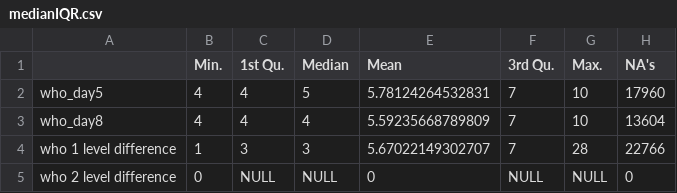
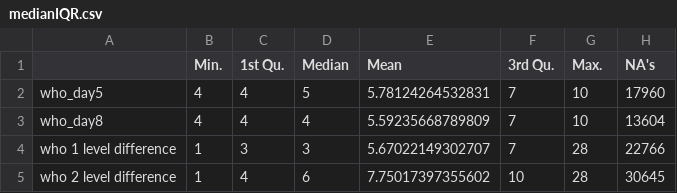
Before and after one commit to baillielab/SF94, a CSV file: Outputs/medianIQR.csv, drawn as a sheet; the diff names each change by its address in the sheet, - before the commit and + after, or states it on an @@ line.

```diff
--- a/Outputs/medianIQR.csv
+++ b/Outputs/medianIQR.csv
-B5 (Min.): 0
+B5 (Min.): 1
-C5 (1st Qu.): NULL
+C5 (1st Qu.): 4
-D5 (Median): NULL
+D5 (Median): 6
-E5 (Mean): 0
+E5 (Mean): 7.75017397355602
-F5 (3rd Qu.): NULL
+F5 (3rd Qu.): 10
-G5 (Max.): NULL
+G5 (Max.): 28
-H5 (NA's): 0
+H5 (NA's): 30645
```
